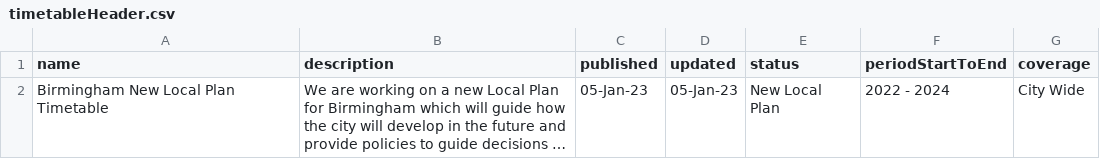
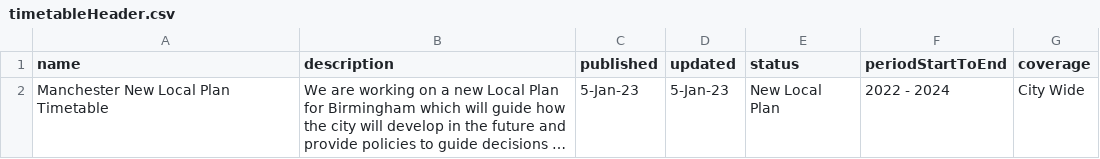
Before and after one commit to digital-land/plan-making, a CSV file: dluhc-component-library/plan-making/assets/timetableHeader.csv, drawn as a sheet; long unchanged cells end in …; the diff names each change by its address in the sheet, - before the commit and + after, or states it on an @@ line.

```diff
--- a/dluhc-component-library/plan-making/assets/timetableHeader.csv
+++ b/dluhc-component-library/plan-making/assets/timetableHeader.csv
-A2 (name): Birmingham New Local Plan Timetable
+A2 (name): Manchester New Local Plan Timetable
-C2 (published): 05-Jan-23
+C2 (published): 5-Jan-23
-D2 (updated): 05-Jan-23
+D2 (updated): 5-Jan-23
```
Also changed, not shown: dluhc-component-library/plan-making/assets/timetable.csv, 9 other files.
